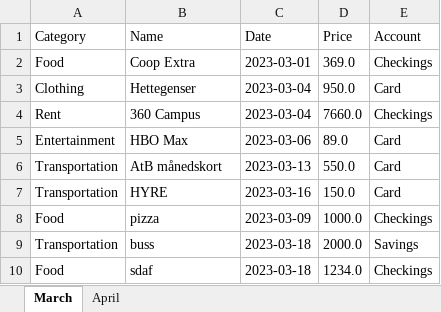
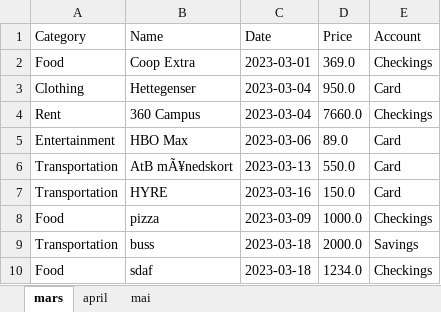
Before and after one commit to Eliastrana/PBS, an Excel workbook: src/main/resources/output.xlsx, sheet mars, drawn as a sheet; values as stored, in another font and other column widths than the file's, no borders; the diff names each change by its address in the sheet, - before the commit and + after, or states it on an @@ line.

```diff
--- a/src/main/resources/output.xlsx (sheet mars)
+++ b/src/main/resources/output.xlsx (sheet mars)
-sheet tab: March
+sheet tab: mars
-sheet tab: April
+sheet tab: april
+sheet tab: mai
-B6 (Name): AtB månedskort
+B6 (Name): AtB mÃ¥nedskort
```
Also changed, not shown: 4 other files.
